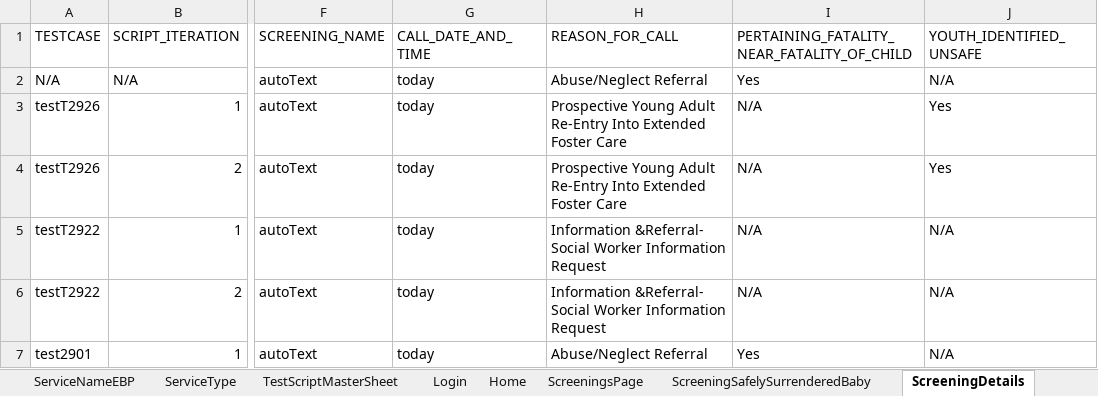
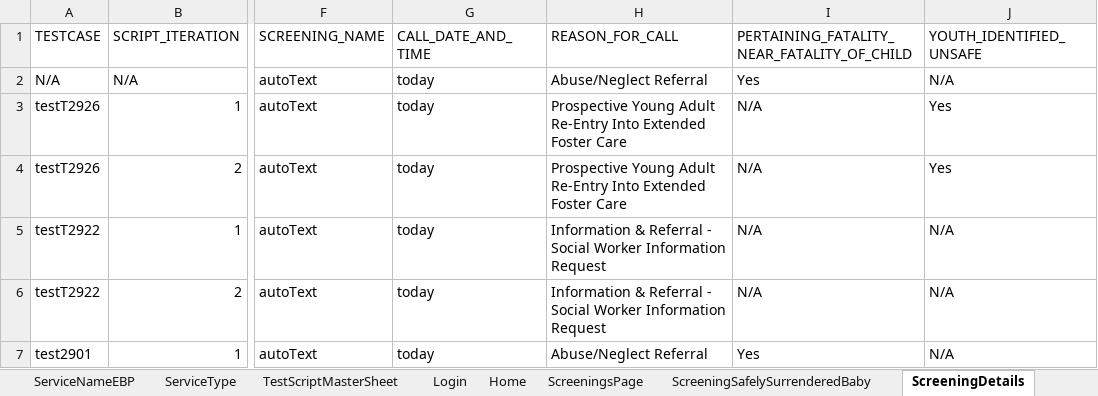
Before and after one commit to priya-singh4/POMExcelData, an Excel workbook: Screening.xlsx, sheet ScreeningDetails, drawn as a sheet; only a part is shown, gaps mark what is left out; values as stored, in another font and other column widths than the file's, no borders; the diff names each change by its address in the sheet, - before the commit and + after, or states it on an @@ line.

Commit message:
Add files via upload

```diff
--- a/Screening.xlsx (sheet ScreeningDetails)
+++ b/Screening.xlsx (sheet ScreeningDetails)
-H5:H6 (REASON_FOR_CALL): Information &Referral- Social Worker…
+H5:H6 (REASON_FOR_CALL): Information & Referral - Social Worker…
```
